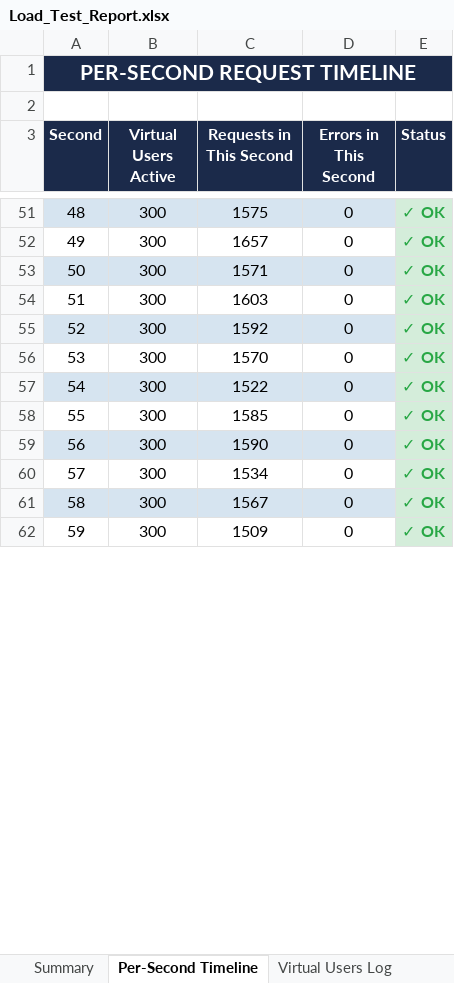
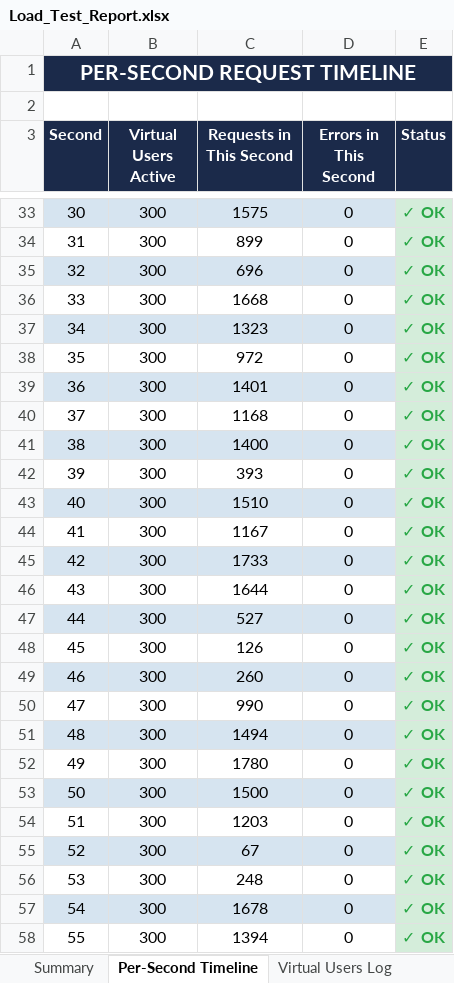
Before and after one commit to Selvamk4306/GrowMark, an Excel workbook: testing/load-tests/Load_Test_Report.xlsx, sheet Per-Second Timeline, drawn as a sheet; only a part is shown, gaps mark what is left out; values as stored, in another font and other column widths than the file's, no borders; addresses are those after the commit; the diff covers the shown part only; the diff names each change by its address in the sheet, - before the commit and + after, or states it on an @@ line.

```diff
--- a/testing/load-tests/Load_Test_Report.xlsx (sheet Per-Second Timeline)
+++ b/testing/load-tests/Load_Test_Report.xlsx (sheet Per-Second Timeline)
@@ column A (Second) renumbered from row 25 down @@
-C34 (Requests in This Second): 1657
+C34 (Requests in This Second): 899
-C35 (Requests in This Second): 1571
+C35 (Requests in This Second): 696
-C36 (Requests in This Second): 1603
+C36 (Requests in This Second): 1668
-C37 (Requests in This Second): 1592
+C37 (Requests in This Second): 1323
-C38 (Requests in This Second): 1570
+C38 (Requests in This Second): 972
-C39 (Requests in This Second): 1522
+C39 (Requests in This Second): 1401
-C40 (Requests in This Second): 1585
+C40 (Requests in This Second): 1168
-C41 (Requests in This Second): 1590
+C41 (Requests in This Second): 1400
-C42 (Requests in This Second): 1534
+C42 (Requests in This Second): 393
-C43 (Requests in This Second): 1567
+C43 (Requests in This Second): 1510
-C44 (Requests in This Second): 1509
+C44 (Requests in This Second): 1167
+row 45: 42 | 300 | 1733 | 0 | ✓ OK
+row 46: 43 | 300 | 1644 | 0 | ✓ OK
+row 47: 44 | 300 | 527 | 0 | ✓ OK
+row 48: 45 | 300 | 126 | 0 | ✓ OK
+row 49: 46 | 300 | 260 | 0 | ✓ OK
+row 50: 47 | 300 | 990 | 0 | ✓ OK
+row 51: 48 | 300 | 1494 | 0 | ✓ OK
+row 52: 49 | 300 | 1780 | 0 | ✓ OK
+row 53: 50 | 300 | 1500 | 0 | ✓ OK
+row 54: 51 | 300 | 1203 | 0 | ✓ OK
+row 55: 52 | 300 | 67 | 0 | ✓ OK
+row 56: 53 | 300 | 248 | 0 | ✓ OK
+row 57: 54 | 300 | 1678 | 0 | ✓ OK
+row 58: 55 | 300 | 1394 | 0 | ✓ OK
```
Also changed, not shown: 14 added rows, 27 removed rows, 18 edited cells and cell formats elsewhere in this sheet, sheet Virtual Users Log, sheet Summary.
